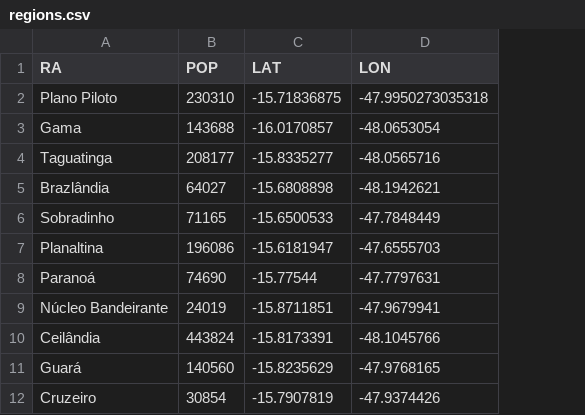
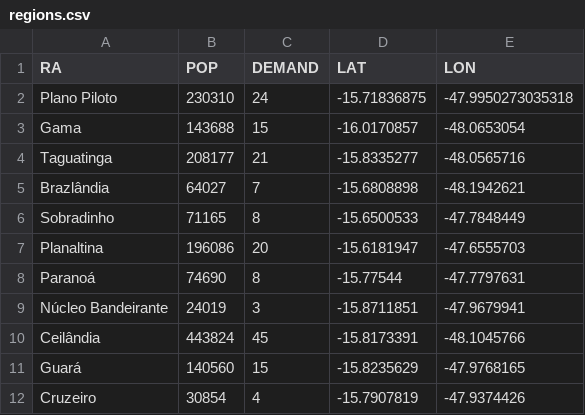
Before and after one commit to laradicp/tail-or, a CSV file: data/regions.csv, drawn as a sheet; only a part is shown; the diff names each change by its address in the sheet, - before the commit and + after, or states it on an @@ line.

```diff
--- a/data/regions.csv
+++ b/data/regions.csv
+column C (DEMAND), rows 2-12: 24 | 15 | 21 | 7 | 8 | 20 | 8 | 3 | 45 | 15 | 4
```
Also changed, not shown: 2 other files.
